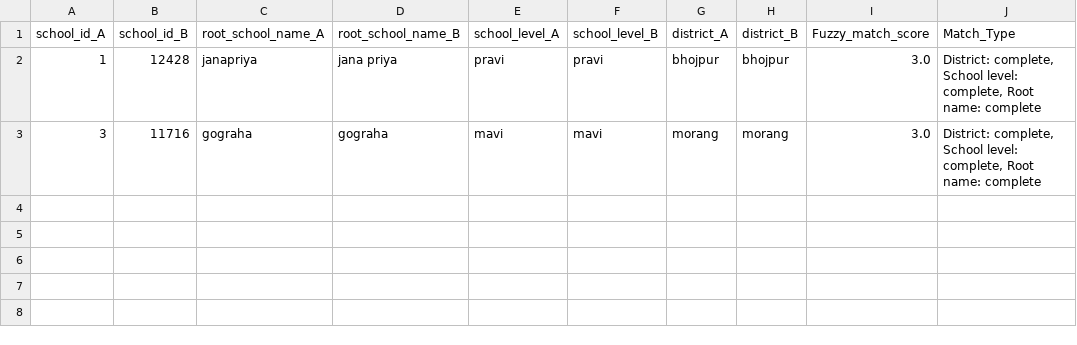
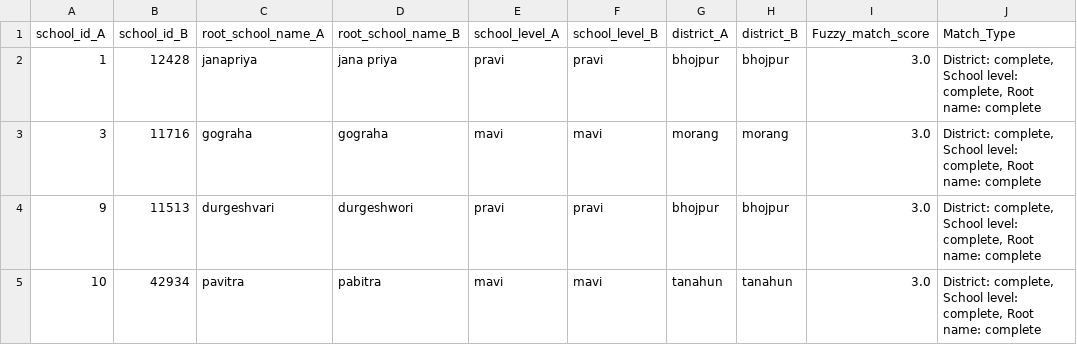
Before and after one commit to moest-np/incubator, a CSV file: 2024-05_school_mapping/solutions/solution 1/results/complete_match.csv, drawn as a sheet.

Commit message:
Update complete_match.csv

```diff
--- a/2024-05_school_mapping/solutions/solution 1/results/complete_match.csv
+++ b/2024-05_school_mapping/solutions/solution 1/results/complete_match.csv
@@ -3 +3,3 @@ school_id_A,school_id_B,root_school_name_A,root_school_name_B,school_level_A,sch
 3,11716,gograha,gograha,mavi,mavi,morang,morang,3.0,"District: complete, School level: complete, Root name: complete"
+9,11513,durgeshvari,durgeshwori,pravi,pravi,bhojpur,bhojpur,3.0,"District: complete, School level: complete, Root name: complete"
+10,42934,pavitra,pabitra,mavi,mavi,tanahun,tanahun,3.0,"District: complete, School level: complete, Root name: complete"
```
